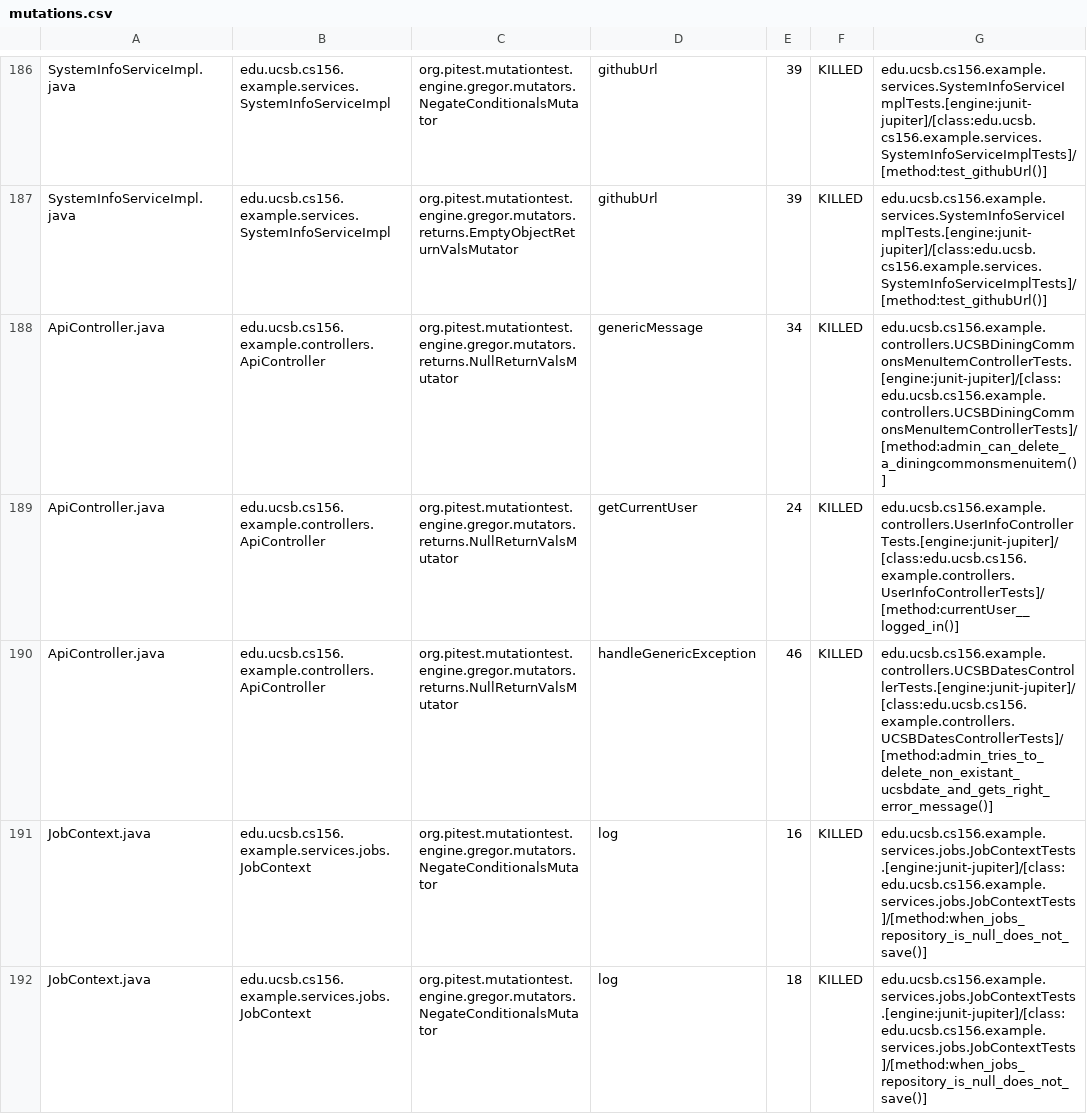
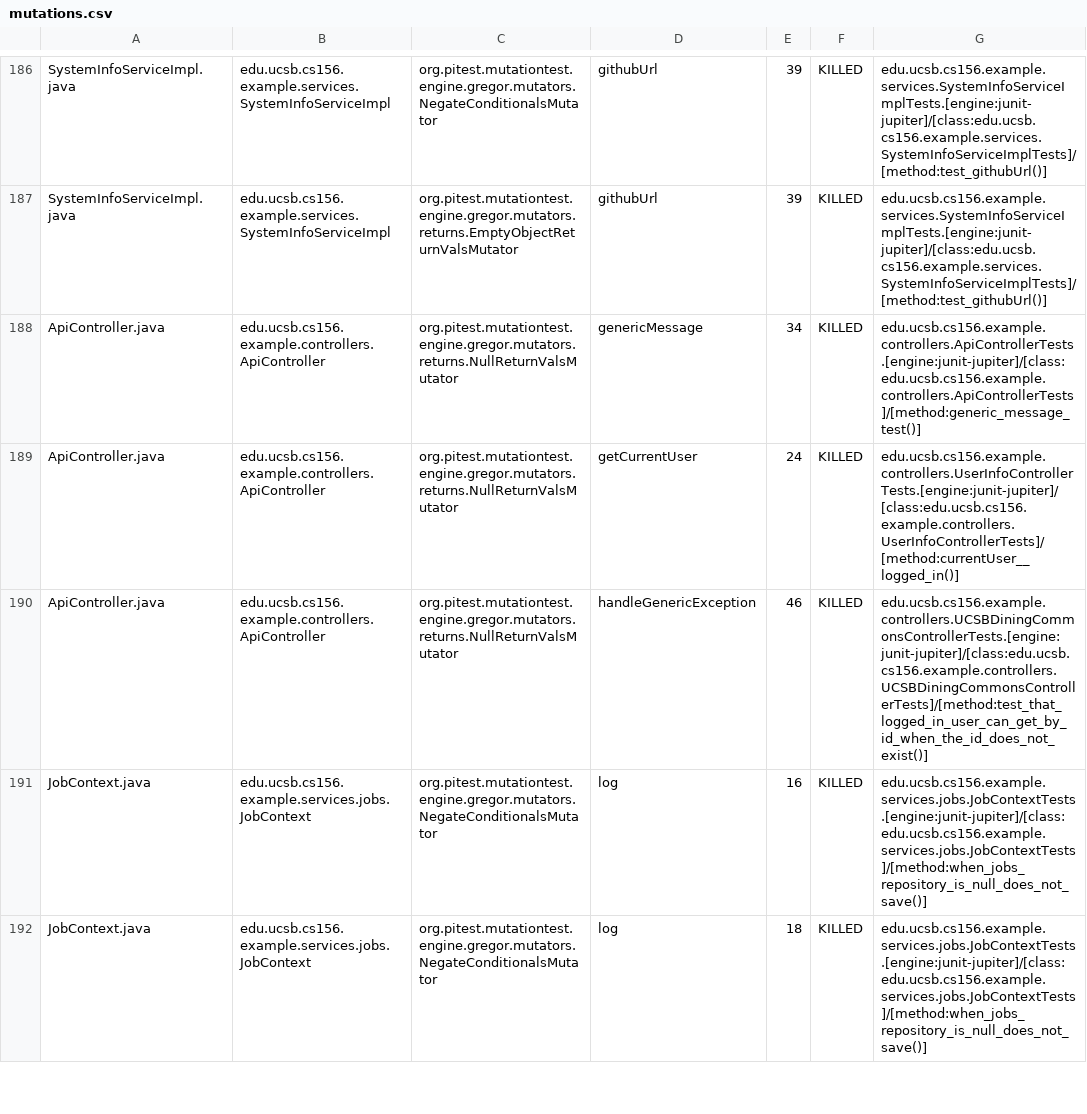
Before and after one commit to ucsb-cs156-f26/team02-f26-08, a CSV file: prs/247/pitest/mutations.csv, drawn as a sheet; only a part is shown, gaps mark what is left out.

Commit message:
Deploying to gh-pages from @ ucsb-cs156-f26/team02-f26-08@f7b7083a1cbfe1d8de0e3f47217167708eae0a9f 🚀

```diff
--- a/prs/247/pitest/mutations.csv
+++ b/prs/247/pitest/mutations.csv
@@ -187,5 +187,5 @@ SystemInfoServiceImpl.java,edu.ucsb.cs156.example.services.SystemInfoServiceImpl
 SystemInfoServiceImpl.java,edu.ucsb.cs156.example.services.SystemInfoServiceImpl,org.pitest.mutationtest.engine.gregor.mutators.returns.EmptyObjectReturnValsMutator,githubUrl,39,KILLED,edu.ucsb.cs156.example.services.SystemInfoServiceImplTests.[engine:junit-jupiter]/[class:edu.ucsb.cs156.example.services.SystemInfoServiceImplTests]/[method:test_githubUrl()]
-ApiController.java,edu.ucsb.cs156.example.controllers.ApiController,org.pitest.mutationtest.engine.gregor.mutators.returns.NullReturnValsMutator,genericMessage,34,KILLED,edu.ucsb.cs156.example.controllers.UCSBDiningCommonsMenuItemControllerTests.[engine:junit-jupiter]/[class:edu.ucsb.cs156.example.controllers.UCSBDiningCommonsMenuItemControllerTests]/[method:admin_can_delete_a_diningcommonsmenuitem()]
+ApiController.java,edu.ucsb.cs156.example.controllers.ApiController,org.pitest.mutationtest.engine.gregor.mutators.returns.NullReturnValsMutator,genericMessage,34,KILLED,edu.ucsb.cs156.example.controllers.ApiControllerTests.[engine:junit-jupiter]/[class:edu.ucsb.cs156.example.controllers.ApiControllerTests]/[method:generic_message_test()]
 ApiController.java,edu.ucsb.cs156.example.controllers.ApiController,org.pitest.mutationtest.engine.gregor.mutators.returns.NullReturnValsMutator,getCurrentUser,24,KILLED,edu.ucsb.cs156.example.controllers.UserInfoControllerTests.[engine:junit-jupiter]/[class:edu.ucsb.cs156.example.controllers.UserInfoControllerTests]/[method:currentUser__logged_in()]
-ApiController.java,edu.ucsb.cs156.example.controllers.ApiController,org.pitest.mutationtest.engine.gregor.mutators.returns.NullReturnValsMutator,handleGenericException,46,KILLED,edu.ucsb.cs156.example.controllers.UCSBDatesControllerTests.[engine:junit-jupiter]/[class:edu.ucsb.cs156.example.controllers.UCSBDatesControllerTests]/[method:admin_tries_to_delete_non_existant_ucsbdate_and_gets_right_error_message()]
+ApiController.java,edu.ucsb.cs156.example.controllers.ApiController,org.pitest.mutationtest.engine.gregor.mutators.returns.NullReturnValsMutator,handleGenericException,46,KILLED,edu.ucsb.cs156.example.controllers.UCSBDiningCommonsControllerTests.[engine:junit-jupiter]/[class:edu.ucsb.cs156.example.controllers.UCSBDiningCommonsControllerTests]/[method:test_that_logged_in_user_can_get_by_id_when_the_id_does_not_exist()]
 JobContext.java,edu.ucsb.cs156.example.services.jobs.JobContext,org.pitest.mutationtest.engine.gregor.mutators.NegateConditionalsMutator,log,16,KILLED,edu.ucsb.cs156.example.services.jobs.JobContextTests.[engine:junit-jupiter]/[class:edu.ucsb.cs156.example.services.jobs.JobContextTests]/[method:when_jobs_repository_is_null_does_not_save()]
```
Also changed, not shown: 22 other files.
